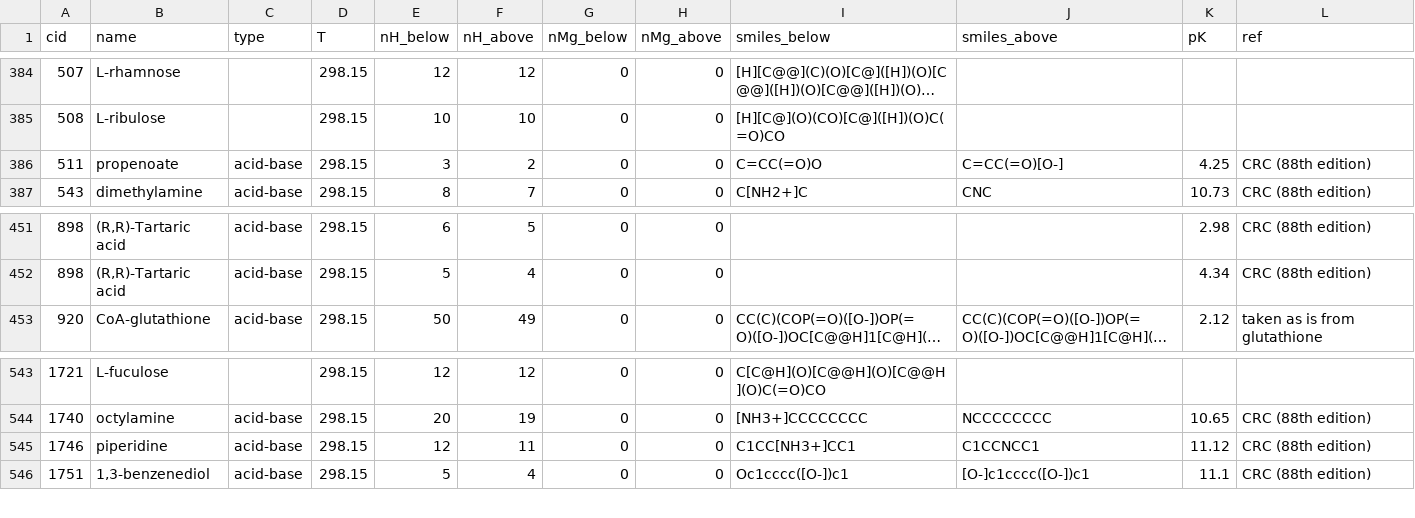
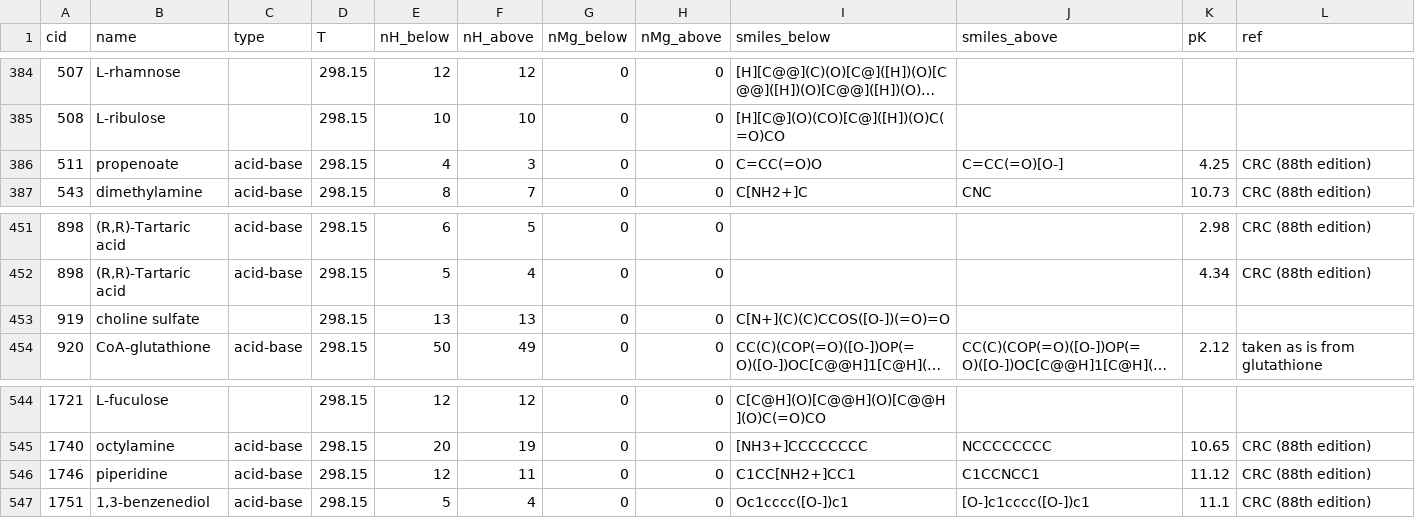
Before and after one commit to eladnoor/milo-lab, a CSV file: data/thermodynamics/dissociation_constants.csv, drawn as a sheet; only a part is shown, gaps mark what is left out; long unchanged cells end in …; addresses are those after the commit; the diff names each change by its address in the sheet, - before the commit and + after, or states it on an @@ line.

```diff
--- a/data/thermodynamics/dissociation_constants.csv
+++ b/data/thermodynamics/dissociation_constants.csv
-E386 (nH_below): 3
+E386 (nH_below): 4
-F386 (nH_above): 2
+F386 (nH_above): 3
+row 453: 919 | choline sulfate |  | 298.15 | 13 | 13 | 0 | 0 | C[N+](C)(C)CCOS([O-])(=O)=O
-I546 (smiles_below): C1CC[NH3+]CC1
+I546 (smiles_below): C1CC[NH2+]CC1
```
Also changed, not shown: data/thermodynamics/groups_species.csv, 2 other files.
